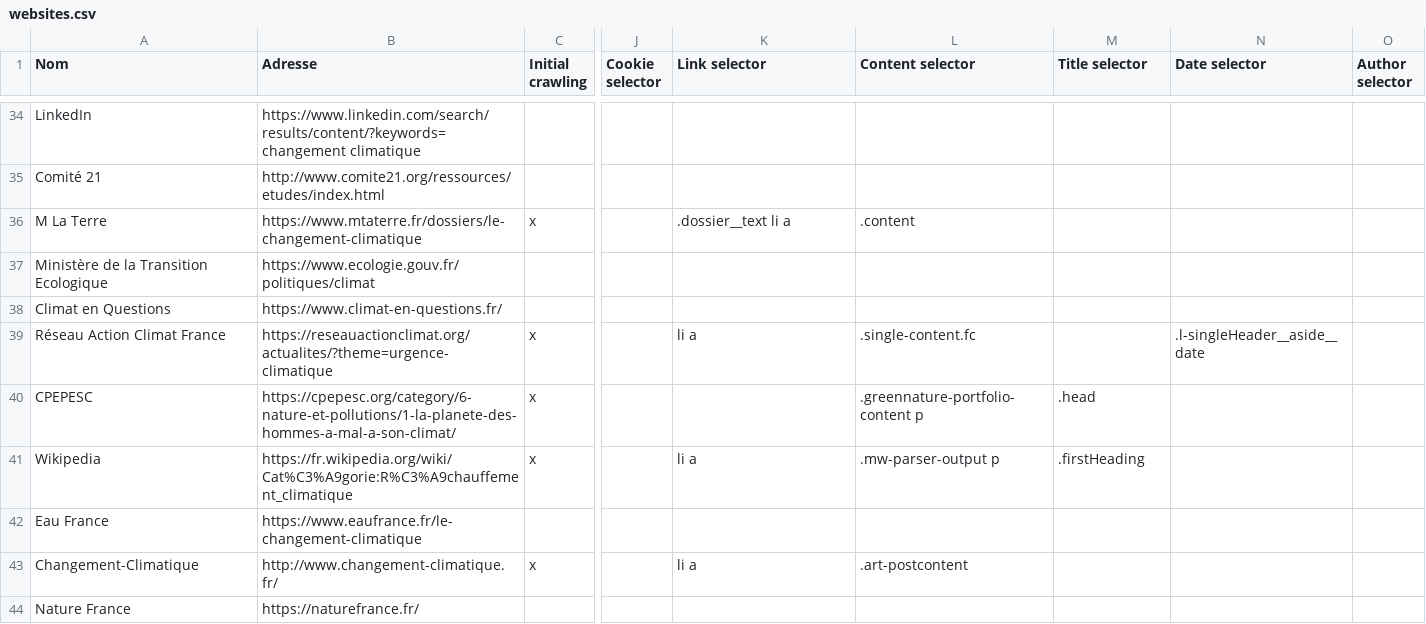
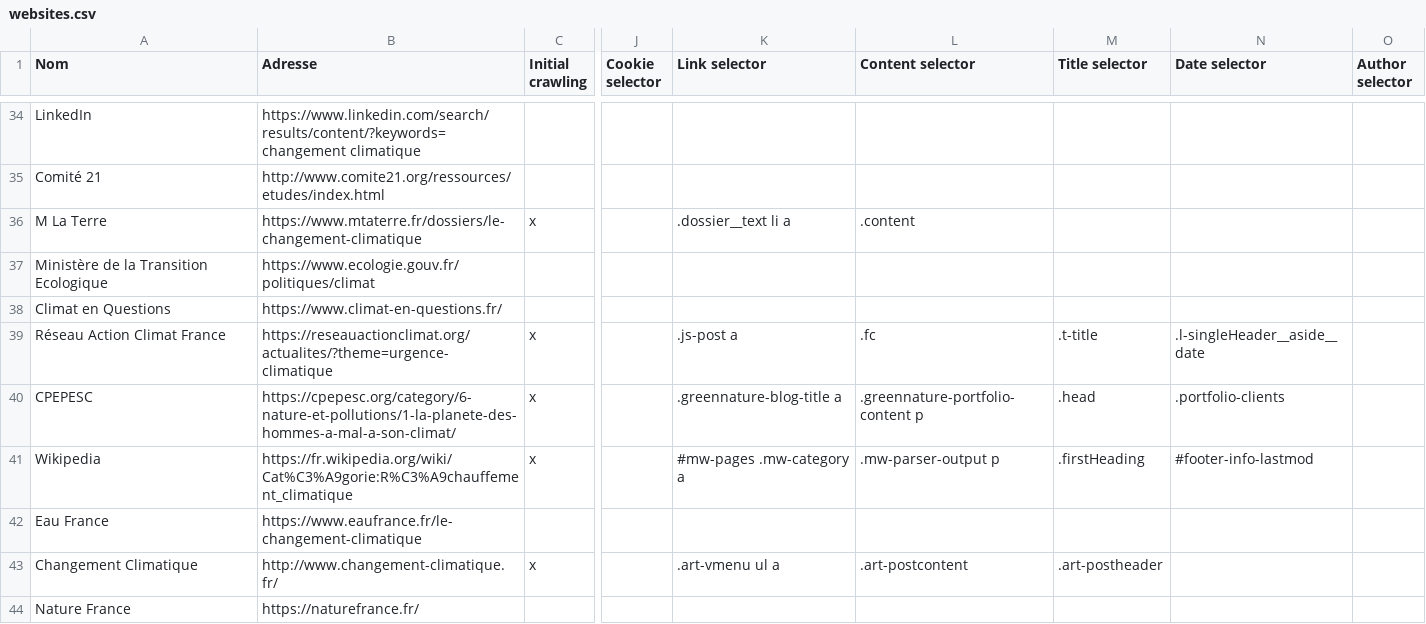
Before and after one commit to paul-mdb/fake_news, a CSV file: websites.csv, drawn as a sheet; only a part is shown, gaps mark what is left out; the diff covers the shown part only; the diff names each change by its address in the sheet, - before the commit and + after, or states it on an @@ line.

```diff
--- a/websites.csv
+++ b/websites.csv
-K39 (Link selector): li a
+K39 (Link selector): .js-post a
-L39 (Content selector): .single-content.fc
+L39 (Content selector): .fc
-M39 (Title selector): (empty)
+M39 (Title selector): .t-title
-K40 (Link selector): (empty)
+K40 (Link selector): .greennature-blog-title a
-N40 (Date selector): (empty)
+N40 (Date selector): .portfolio-clients
-K41 (Link selector): li a
+K41 (Link selector): #mw-pages .mw-category a
-N41 (Date selector): (empty)
+N41 (Date selector): #footer-info-lastmod
-A43 (Nom): Changement-Climatique
+A43 (Nom): Changement Climatique
-K43 (Link selector): li a
+K43 (Link selector): .art-vmenu ul a
-M43 (Title selector): (empty)
+M43 (Title selector): .art-postheader
```
Also changed, not shown: 1 removed row and 46 edited cells elsewhere in this file, 3 other files.
